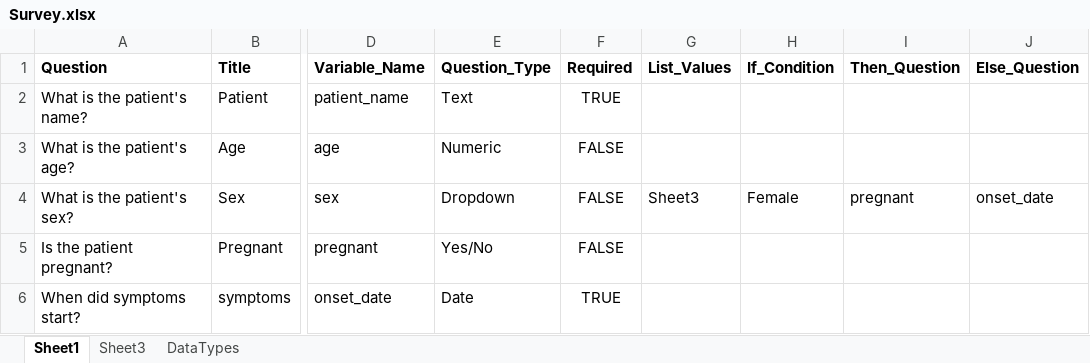
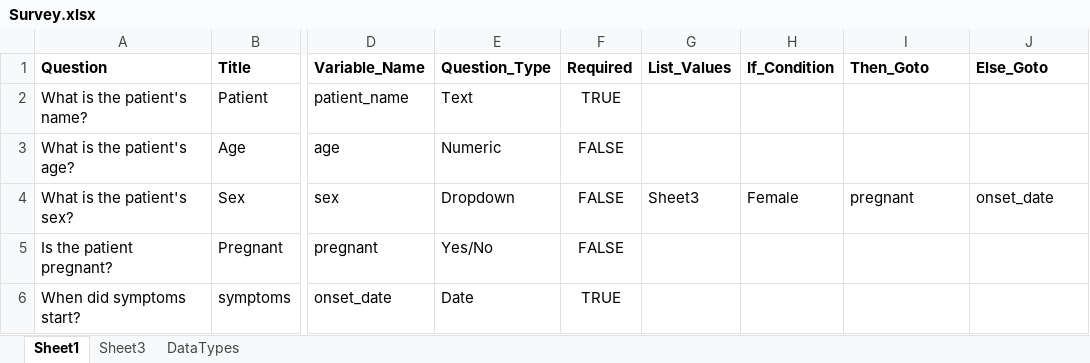
Before and after one commit to Epi-Info/Epi-Info-Community-Edition, an Excel workbook: Epi Info 7/Epi.Windows.MakeView/Excel/Survey.xlsx, sheet Sheet1, drawn as a sheet; only a part is shown, gaps mark what is left out; values as stored, in another font and other column widths than the file's, no borders; the diff names each change by its address in the sheet, - before the commit and + after, or states it on an @@ line.

Commit message:
[EI-979] [Rollback] Changed “then_goto” and “else_goto” to “then_question” and “else_question” in the survey.xlsx data dictionary.

```diff
--- a/Epi Info 7/Epi.Windows.MakeView/Excel/Survey.xlsx (sheet Sheet1)
+++ b/Epi Info 7/Epi.Windows.MakeView/Excel/Survey.xlsx (sheet Sheet1)
-I1: Then_Question
+I1: Then_Goto
-J1: Else_Question
+J1: Else_Goto
```
Also changed, not shown: Epi Info 7/Epi.Windows.MakeView/Resources/Survey.xlsx.
